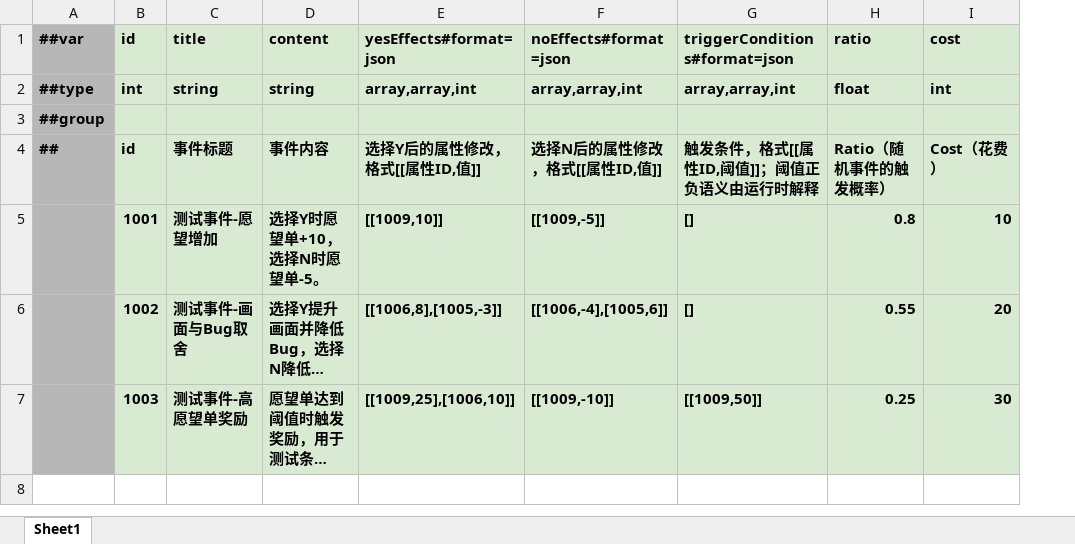
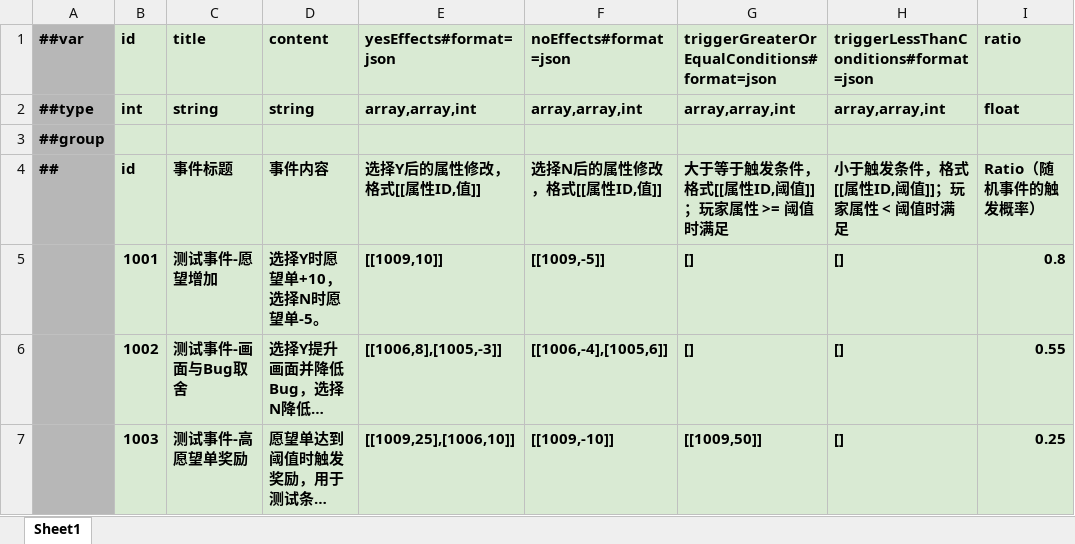
Before and after one commit to shepherd03/CGJ_Anchor, an Excel workbook: Config/Luban/Datas/#game.gameEvent.xlsx, sheet Sheet1, drawn as a sheet; long unchanged cells end in …; values as stored, in another font and other column widths than the file's, no borders; removed rows and columns are numbered as before the commit, all else as after; the diff names each change by its address in the sheet, - before the commit and + after, or states it on an @@ line.

```diff
--- a/Config/Luban/Datas/#game.gameEvent.xlsx (sheet Sheet1)
+++ b/Config/Luban/Datas/#game.gameEvent.xlsx (sheet Sheet1)
+column H, rows 1-7: triggerLessThanConditions#format=json | array,array,int |  | 小于触发条件，格式[[属性ID,阈值]]；玩家属性 < 阈值时满足 | [] | [] | []
-column I (cost), rows 2-7: int |  | Cost（花费） | 10 | 20 | 30
-G1: triggerConditions#format=json
+G1: triggerGreaterOrEqualConditions#format=json
-G4: 触发条件，格式[[属性ID,阈值]]；阈值正负语义由运行时解释
+G4: 大于等于触发条件，格式[[属性ID,阈值]]；玩家属性 >= 阈值时满足
```
Also changed, not shown: Config/Luban/Datas/#game.playerAttribute.xlsx, 22 other files.
